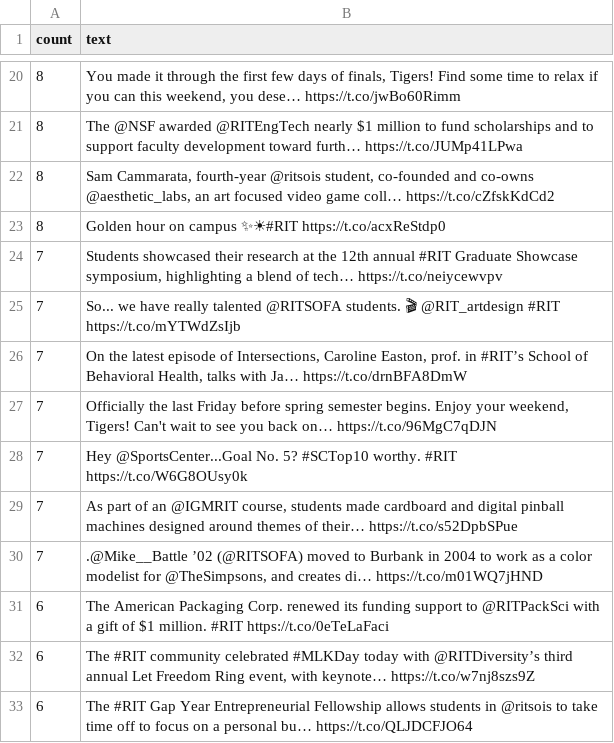
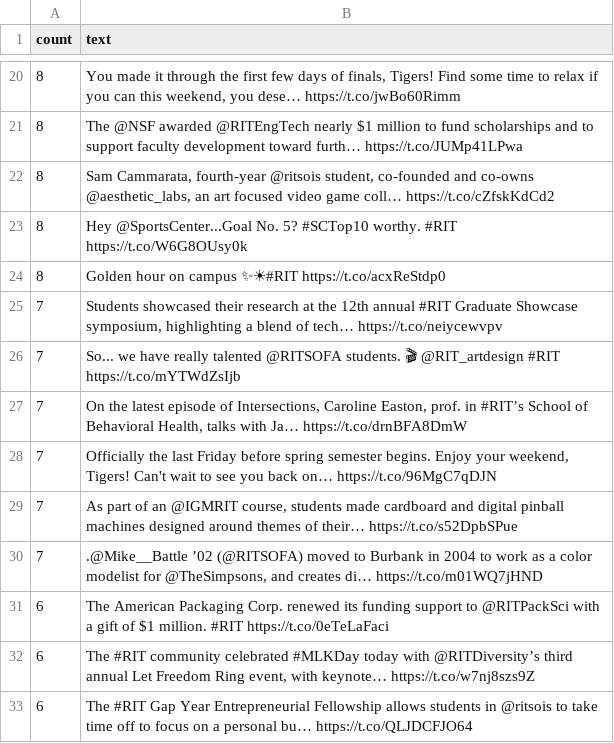
Before and after one commit to ekshej/ds3010-cs1, a CSV file: RITtigers_rts.csv, drawn as a sheet; only a part is shown, gaps mark what is left out; removed rows and columns are numbered as before the commit, all else as after; the diff names each change by its address in the sheet, - before the commit and + after, or states it on an @@ line.

```diff
--- a/RITtigers_rts.csv
+++ b/RITtigers_rts.csv
+row 23: 8 | Hey @SportsCenter...Goal No. 5? #SCTop10 worthy. #RIT https://t.co/W6G8OUsy0k
-row 28: 7 | Hey @SportsCenter...Goal No. 5? #SCTop10 worthy. #RIT https://t.co/W6G8OUsy0k
```
Also changed, not shown: RITtigers_likes.csv, UofNH_likes.csv, 19 other files.
